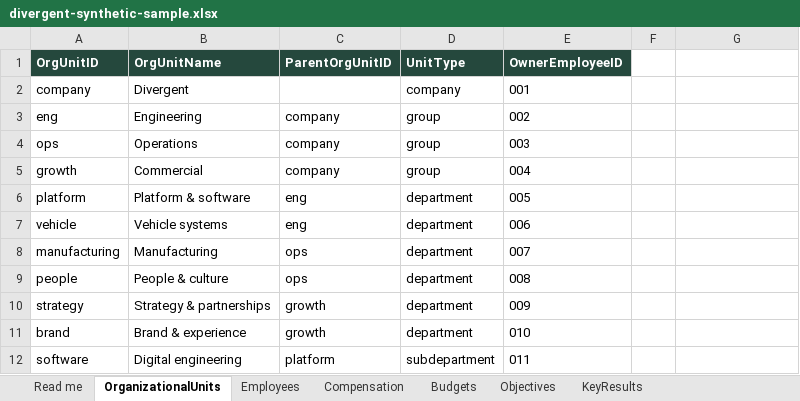
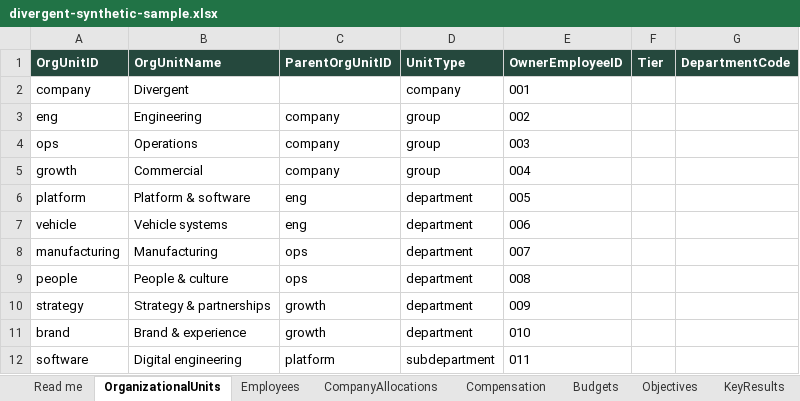
Before and after one commit to Mckell2010/CS50, an Excel workbook: examples/divergent-synthetic-sample.xlsx, sheet OrganizationalUnits, drawn as a sheet; values as stored, in another font and other column widths than the file's, no borders; the diff names each change by its address in the sheet, - before the commit and + after, or states it on an @@ line.

```diff
--- a/examples/divergent-synthetic-sample.xlsx (sheet OrganizationalUnits)
+++ b/examples/divergent-synthetic-sample.xlsx (sheet OrganizationalUnits)
+sheet tab: CompanyAllocations
-F1: (empty)
+F1: Tier
-F1:G1 fill: none
+F1:G1 fill: #25483D
-G1: (empty)
+G1: DepartmentCode
```
Also changed, not shown: sheet Read me, sheet Employees, examples/divergent-template.xlsx, 31 other files.
